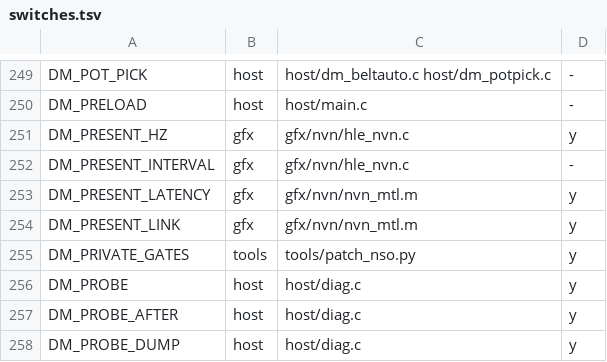
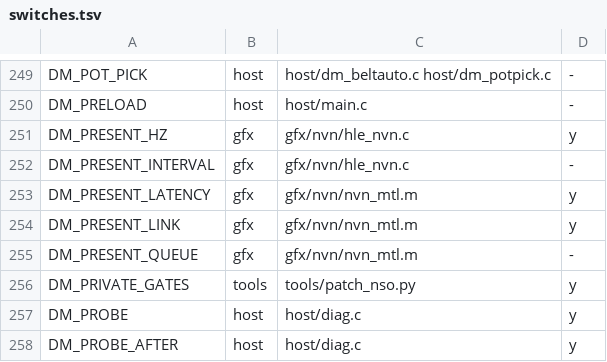
Before and after one commit to PowerBeef/d2r-metal, a TSV file: dm/switches.tsv, drawn as a sheet; only a part is shown, gaps mark what is left out; the shorter side is filled out with more unchanged rows; the diff names each change by its address in the sheet, - before the commit and + after, or states it on an @@ line.

```diff
--- a/dm/switches.tsv
+++ b/dm/switches.tsv
+row 255: DM_PRESENT_QUEUE | gfx | gfx/nvn/nvn_mtl.m | -
```
Also changed, not shown: 4 other files.
